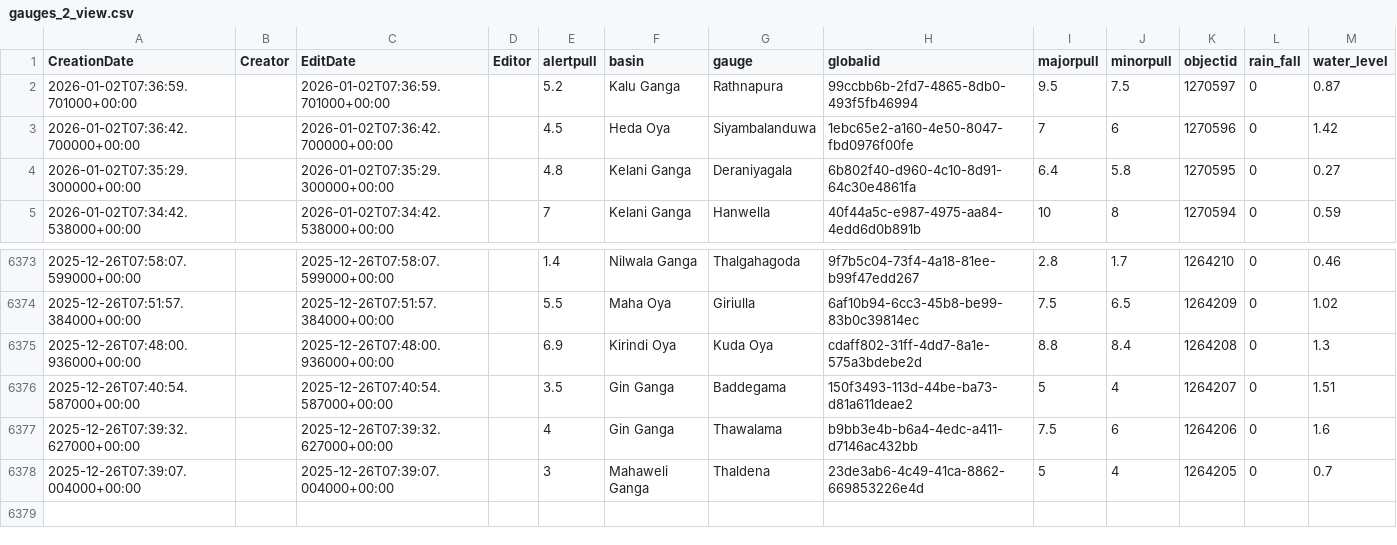
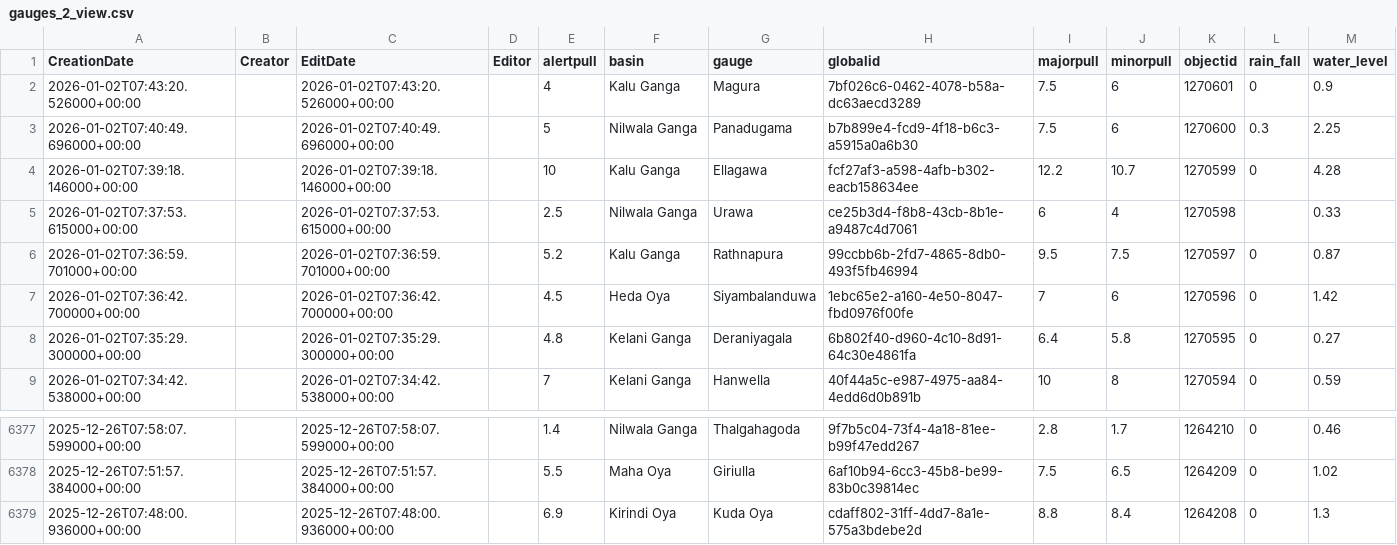
Before and after one commit to enigmazero-net/rise-lk-flood-data, a CSV file: data/gauges_2_view.csv, drawn as a sheet; only a part is shown, gaps mark what is left out.

```diff
--- a/data/gauges_2_view.csv
+++ b/data/gauges_2_view.csv
@@ -1,2 +1,6 @@
 CreationDate,Creator,EditDate,Editor,alertpull,basin,gauge,globalid,majorpull,minorpull,objectid,rain_fall,water_level
+2026-01-02T07:43:20.526000+00:00,,2026-01-02T07:43:20.526000+00:00,,4,Kalu Ganga,Magura,7bf026c6-0462-4078-b58a-dc63aecd3289,7.5,6,1270601,0,0.9
+2026-01-02T07:40:49.696000+00:00,,2026-01-02T07:40:49.696000+00:00,,5,Nilwala Ganga,Panadugama,b7b899e4-fcd9-4f18-b6c3-a5915a0a6b30,7.5,6,1270600,0.3,2.25
+2026-01-02T07:39:18.146000+00:00,,2026-01-02T07:39:18.146000+00:00,,10,Kalu Ganga,Ellagawa,fcf27af3-a598-4afb-b302-eacb158634ee,12.2,10.7,1270599,0,4.28
+2026-01-02T07:37:53.615000+00:00,,2026-01-02T07:37:53.615000+00:00,,2.5,Nilwala Ganga,Urawa,ce25b3d4-f8b8-43cb-8b1e-a9487c4d7061,6,4,1270598,,0.33
 2026-01-02T07:36:59.701000+00:00,,2026-01-02T07:36:59.701000+00:00,,5.2,Kalu Ganga,Rathnapura,99ccbb6b-2fd7-4865-8db0-493f5fb46994,9.5,7.5,1270597,0,0.87
@@ -6375,4 +6379 @@ CreationDate,Creator,EditDate,Editor,alertpull,basin,gauge,globalid,majorpull,mi
 2025-12-26T07:48:00.936000+00:00,,2025-12-26T07:48:00.936000+00:00,,6.9,Kirindi Oya,Kuda Oya,cdaff802-31ff-4dd7-8a1e-575a3bdebe2d,8.8,8.4,1264208,0,1.3
-2025-12-26T07:40:54.587000+00:00,,2025-12-26T07:40:54.587000+00:00,,3.5,Gin Ganga,Baddegama,150f3493-113d-44be-ba73-d81a611deae2,5,4,1264207,0,1.51
-2025-12-26T07:39:32.627000+00:00,,2025-12-26T07:39:32.627000+00:00,,4,Gin Ganga,Thawalama,b9bb3e4b-b6a4-4edc-a411-d7146ac432bb,7.5,6,1264206,0,1.6
-2025-12-26T07:39:07.004000+00:00,,2025-12-26T07:39:07.004000+00:00,,3,Mahaweli Ganga,Thaldena,23de3ab6-4c49-41ca-8862-669853226e4d,5,4,1264205,0,0.7
```
Also changed, not shown: 1 other file.
